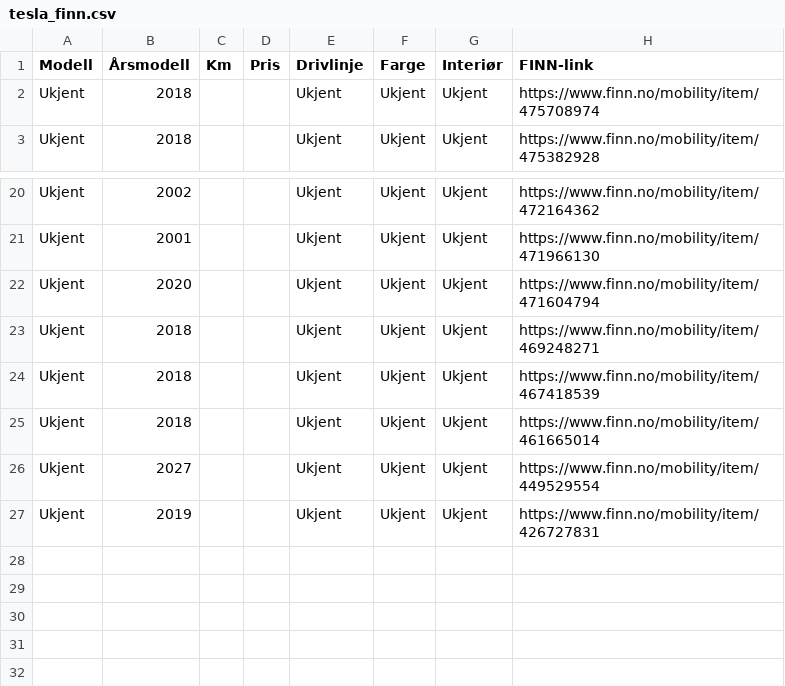
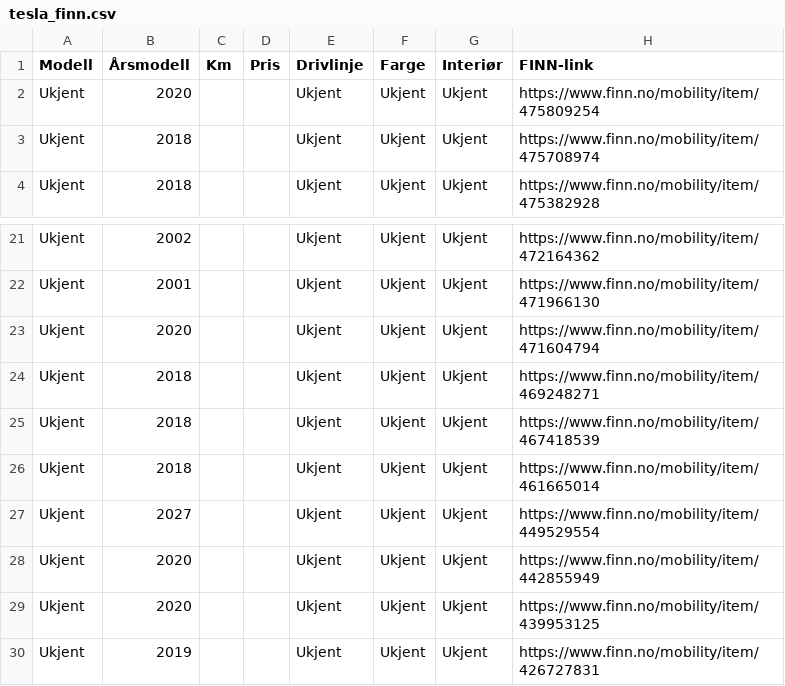
Before and after one commit to asbjornskar-dot/finn_hent_tesla.py, a CSV file: tesla_finn.csv, drawn as a sheet; only a part is shown, gaps mark what is left out.

```diff
--- a/tesla_finn.csv
+++ b/tesla_finn.csv
@@ -1,2 +1,3 @@
 Modell,Årsmodell,Km,Pris,Drivlinje,Farge,Interiør,FINN-link
+Ukjent,2020,,,Ukjent,Ukjent,Ukjent,https://www.finn.no/mobility/item/475809254
 Ukjent,2018,,,Ukjent,Ukjent,Ukjent,https://www.finn.no/mobility/item/475708974
@@ -26,2 +27,4 @@ Ukjent,2018,,,Ukjent,Ukjent,Ukjent,https://www.finn.no/mobility/item/461665014
 Ukjent,2027,,,Ukjent,Ukjent,Ukjent,https://www.finn.no/mobility/item/449529554
+Ukjent,2020,,,Ukjent,Ukjent,Ukjent,https://www.finn.no/mobility/item/442855949
+Ukjent,2020,,,Ukjent,Ukjent,Ukjent,https://www.finn.no/mobility/item/439953125
 Ukjent,2019,,,Ukjent,Ukjent,Ukjent,https://www.finn.no/mobility/item/426727831
```
